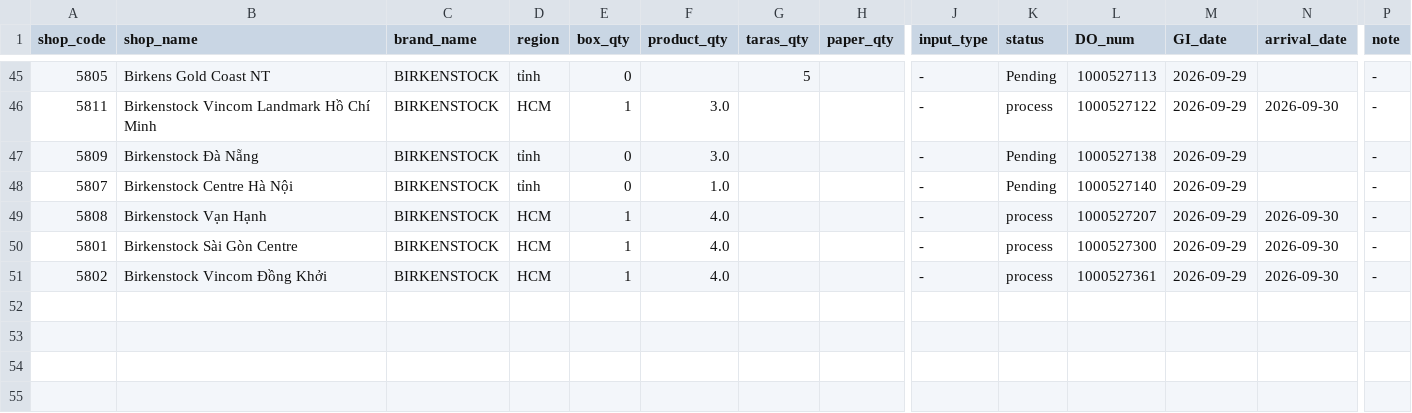
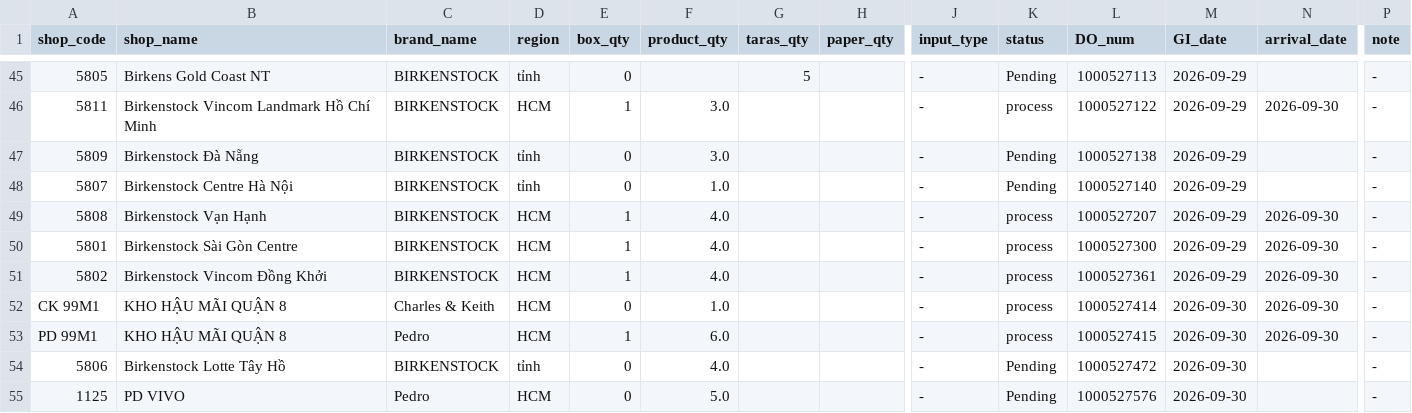
Before and after one commit to thuanmaison113-boop/report, a CSV file: inbound.csv, drawn as a sheet; only a part is shown, gaps mark what is left out; rows hold the shown columns only; the diff names each change by its address in the sheet, - before the commit and + after, or states it on an @@ line.

Commit message:
Update data 2026-09-30 16:40

```diff
--- a/inbound.csv
+++ b/inbound.csv
+row 52: CK 99M1 | KHO HẬU MÃI QUẬN 8 | Charles & Keith | HCM | 0 | 1.0 |  |  | - | process | 1000527414 | 2026-09-30 | 2026-09-30 | -
+row 53: PD 99M1 | KHO HẬU MÃI QUẬN 8 | Pedro | HCM | 1 | 6.0 |  |  | - | process | 1000527415 | 2026-09-30 | 2026-09-30 | -
+row 54: 5806 | Birkenstock Lotte Tây Hồ | BIRKENSTOCK | tỉnh | 0 | 4.0 |  |  | - | Pending | 1000527472 | 2026-09-30 |  | -
+row 55: 1125 | PD VIVO | Pedro | HCM | 0 | 5.0 |  |  | - | Pending | 1000527576 | 2026-09-30 |  | -
```
